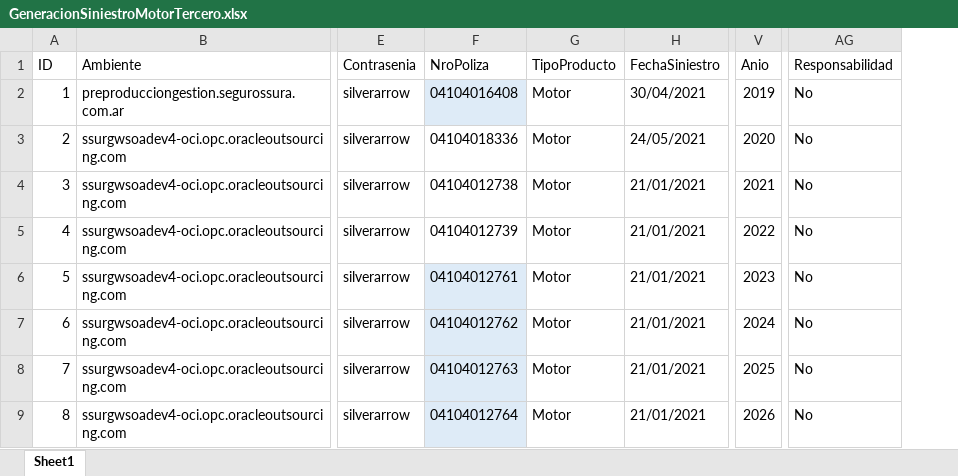
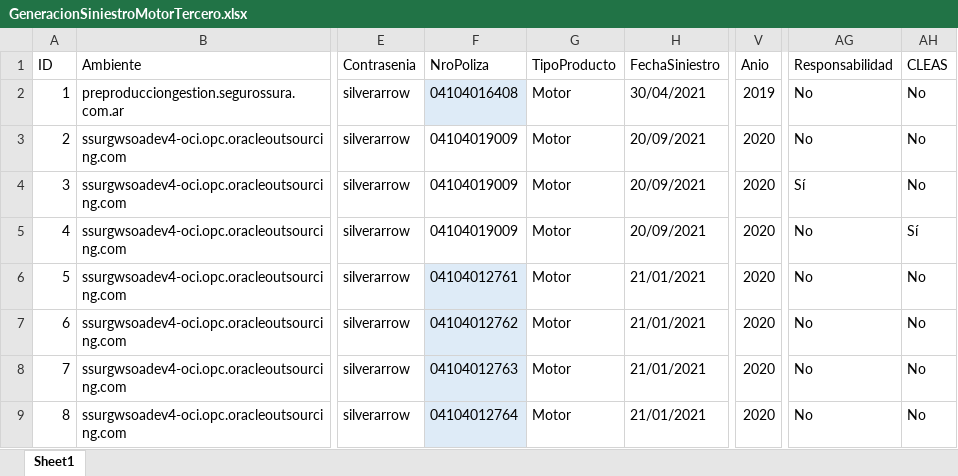
Before and after one commit to suraranorex/SuraClaims, an Excel workbook: SuraClaims/GeneracionSiniestroMotorTercero.xlsx, sheet Sheet1, drawn as a sheet; only a part is shown, gaps mark what is left out; values as stored, in another font and other column widths than the file's, no borders; the diff names each change by its address in the sheet, - before the commit and + after, or states it on an @@ line.

Commit message:
agrego CLEAS para motor tercero

```diff
--- a/SuraClaims/GeneracionSiniestroMotorTercero.xlsx (sheet Sheet1)
+++ b/SuraClaims/GeneracionSiniestroMotorTercero.xlsx (sheet Sheet1)
+column AH (CLEAS), rows 2-9: No | No | No | Sí | No | No | No | No
-F3 (NroPoliza): 04104018336
+F3 (NroPoliza): 04104019009
-H3 (FechaSiniestro): 24/05/2021
+H3 (FechaSiniestro): 20/09/2021
-F4 (NroPoliza): 04104012738
+F4 (NroPoliza): 04104019009
-H4:H5 (FechaSiniestro): 21/01/2021
+H4:H5 (FechaSiniestro): 20/09/2021
-V4 (Anio): 2021
+V4 (Anio): 2020
-AG4 (Responsabilidad): No
+AG4 (Responsabilidad): Sí
-F5 (NroPoliza): 04104012739
+F5 (NroPoliza): 04104019009
-V5 (Anio): 2022
+V5 (Anio): 2020
-V6 (Anio): 2023
+V6 (Anio): 2020
-V7 (Anio): 2024
+V7 (Anio): 2020
-V8 (Anio): 2025
+V8 (Anio): 2020
-V9 (Anio): 2026
+V9 (Anio): 2020
```
Also changed, not shown: SuraClaims/GeneracionSiniestroMotor.xlsx, 8 other files.
